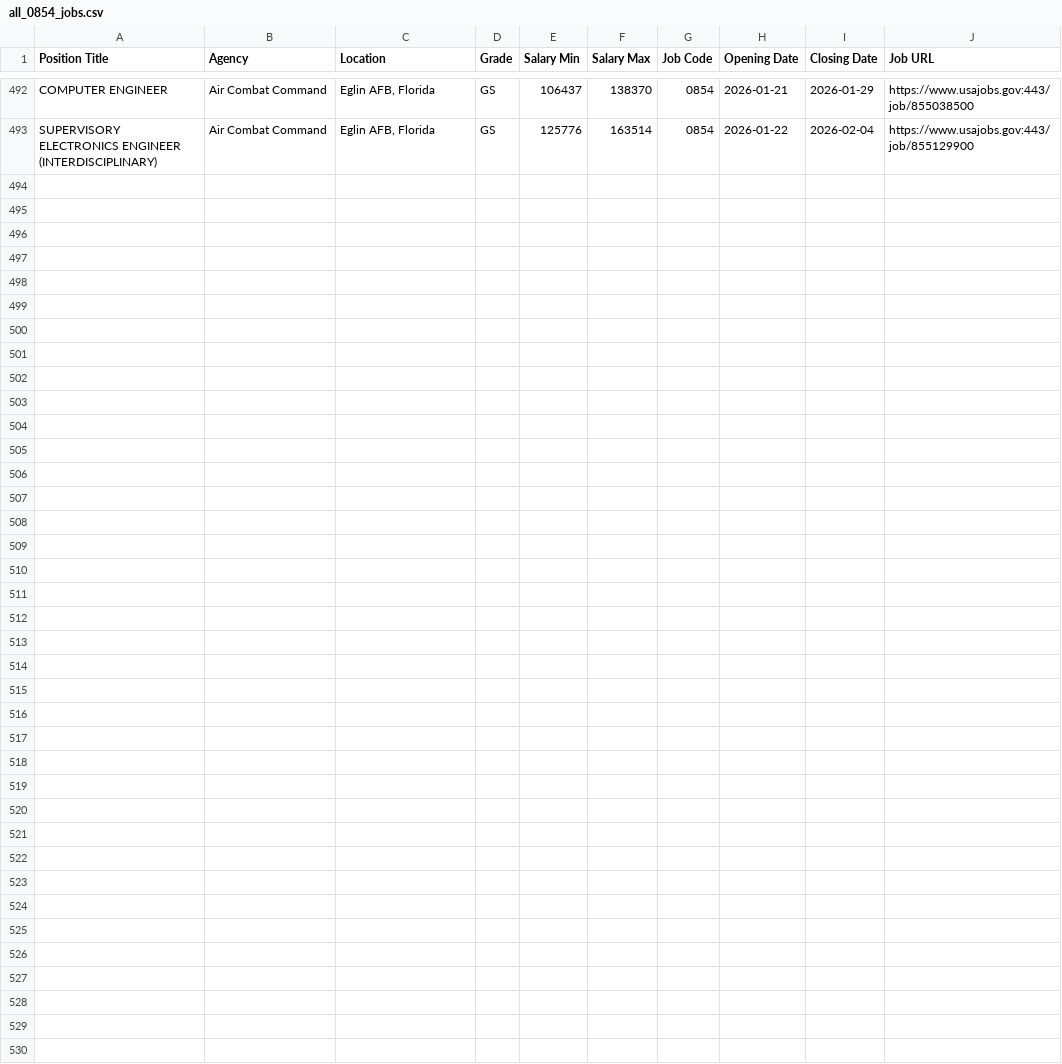
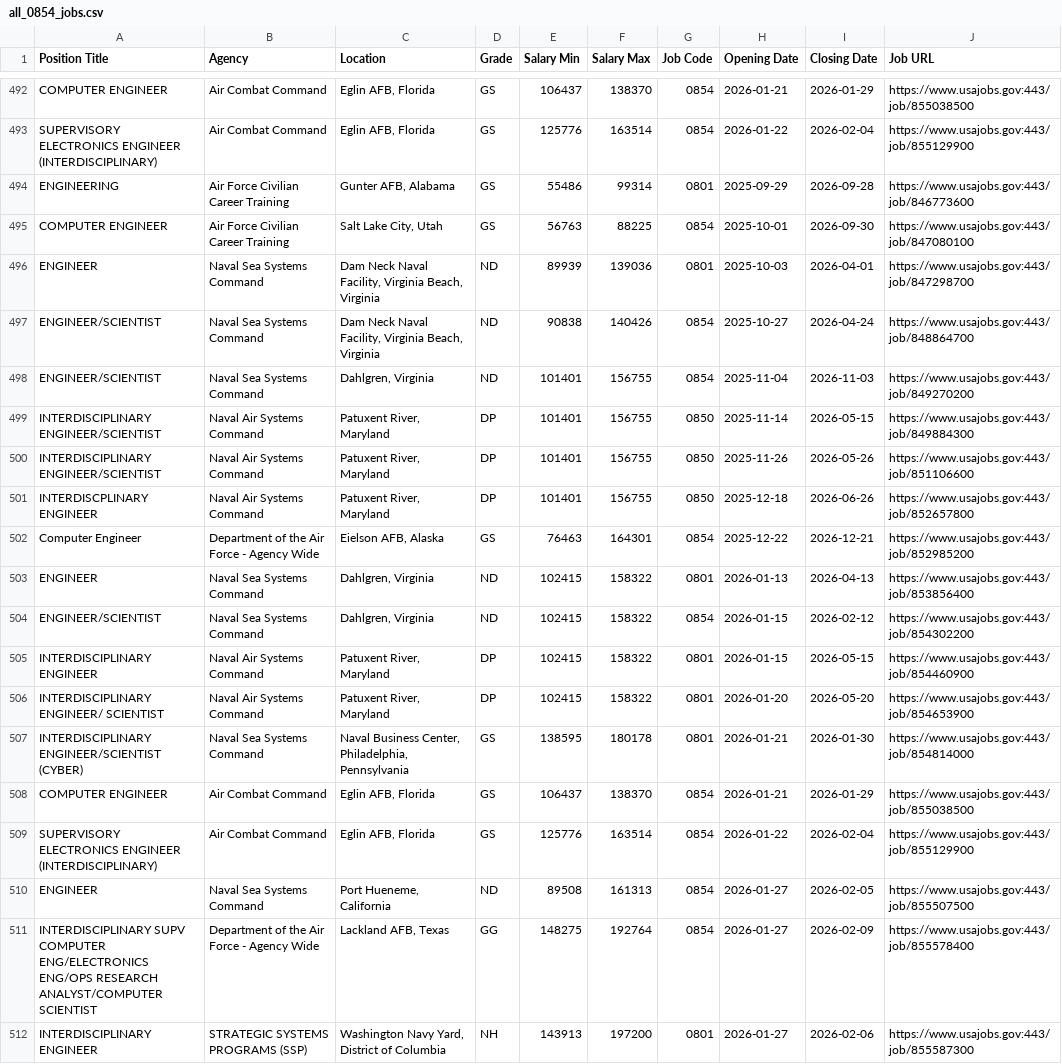
Before and after one commit to fartbagxp/fedjobs, a CSV file: data/raw/all_0854_jobs.csv, drawn as a sheet; only a part is shown, gaps mark what is left out; the diff names each change by its address in the sheet, - before the commit and + after, or states it on an @@ line.

```diff
--- a/data/raw/all_0854_jobs.csv
+++ b/data/raw/all_0854_jobs.csv
+row 494: ENGINEERING | Air Force Civilian Career Training | Gunter AFB, Alabama | GS | 55486 | 99314 | 0801 | 2025-09-29 | 2026-09-28 | https://www.usajobs.gov:443/job/846773600
+row 495: COMPUTER ENGINEER | Air Force Civilian Career Training | Salt Lake City, Utah | GS | 56763 | 88225 | 0854 | 2025-10-01 | 2026-09-30 | https://www.usajobs.gov:443/job/847080100
+row 496: ENGINEER | Naval Sea Systems Command | Dam Neck Naval Facility, Virginia Beach, Virginia | ND | 89939 | 139036 | 0801 | 2025-10-03 | 2026-04-01 | https://www.usajobs.gov:443/job/847298700
+row 497: ENGINEER/SCIENTIST | Naval Sea Systems Command | Dam Neck Naval Facility, Virginia Beach, Virginia | ND | 90838 | 140426 | 0854 | 2025-10-27 | 2026-04-24 | https://www.usajobs.gov:443/job/848864700
+row 498: ENGINEER/SCIENTIST | Naval Sea Systems Command | Dahlgren, Virginia | ND | 101401 | 156755 | 0854 | 2025-11-04 | 2026-11-03 | https://www.usajobs.gov:443/job/849270200
+row 499: INTERDISCIPLINARY ENGINEER/SCIENTIST | Naval Air Systems Command | Patuxent River, Maryland | DP | 101401 | 156755 | 0850 | 2025-11-14 | 2026-05-15 | https://www.usajobs.gov:443/job/849884300
+row 500: INTERDISCIPLINARY ENGINEER/SCIENTIST | Naval Air Systems Command | Patuxent River, Maryland | DP | 101401 | 156755 | 0850 | 2025-11-26 | 2026-05-26 | https://www.usajobs.gov:443/job/851106600
+row 501: INTERDISCPLINARY ENGINEER | Naval Air Systems Command | Patuxent River, Maryland | DP | 101401 | 156755 | 0850 | 2025-12-18 | 2026-06-26 | https://www.usajobs.gov:443/job/852657800
+row 502: Computer Engineer | Department of the Air Force - Agency Wide | Eielson AFB, Alaska | GS | 76463 | 164301 | 0854 | 2025-12-22 | 2026-12-21 | https://www.usajobs.gov:443/job/852985200
+row 503: ENGINEER | Naval Sea Systems Command | Dahlgren, Virginia | ND | 102415 | 158322 | 0801 | 2026-01-13 | 2026-04-13 | https://www.usajobs.gov:443/job/853856400
+row 504: ENGINEER/SCIENTIST | Naval Sea Systems Command | Dahlgren, Virginia | ND | 102415 | 158322 | 0854 | 2026-01-15 | 2026-02-12 | https://www.usajobs.gov:443/job/854302200
+row 505: INTERDISCIPLINARY ENGINEER | Naval Air Systems Command | Patuxent River, Maryland | DP | 102415 | 158322 | 0801 | 2026-01-15 | 2026-05-15 | https://www.usajobs.gov:443/job/854460900
+row 506: INTERDISCIPLINARY ENGINEER/ SCIENTIST | Naval Air Systems Command | Patuxent River, Maryland | DP | 102415 | 158322 | 0801 | 2026-01-20 | 2026-05-20 | https://www.usajobs.gov:443/job/854653900
+row 507: INTERDISCIPLINARY ENGINEER/SCIENTIST (CYBER) | Naval Sea Systems Command | Naval Business Center, Philadelphia, Pennsylvania | GS | 138595 | 180178 | 0801 | 2026-01-21 | 2026-01-30 | https://www.usajobs.gov:443/job/854814000
+row 508: COMPUTER ENGINEER | Air Combat Command | Eglin AFB, Florida | GS | 106437 | 138370 | 0854 | 2026-01-21 | 2026-01-29 | https://www.usajobs.gov:443/job/855038500
+row 509: SUPERVISORY ELECTRONICS ENGINEER (INTERDISCIPLINARY) | Air Combat Command | Eglin AFB, Florida | GS | 125776 | 163514 | 0854 | 2026-01-22 | 2026-02-04 | https://www.usajobs.gov:443/job/855129900
+row 510: ENGINEER | Naval Sea Systems Command | Port Hueneme, California | ND | 89508 | 161313 | 0854 | 2026-01-27 | 2026-02-05 | https://www.usajobs.gov:443/job/855507500
+row 511: INTERDISCIPLINARY SUPV COMPUTER ENG/ELECTRONICS ENG/OPS RESEARCH ANALYST/COMPUTER SCIENTIST | Department of the Air Force - Agency Wide | Lackland AFB, Texas | GG | 148275 | 192764 | 0854 | 2026-01-27 | 2026-02-09 | https://www.usajobs.gov:443/job/855578400
+row 512: INTERDISCIPLINARY ENGINEER | STRATEGIC SYSTEMS PROGRAMS (SSP) | Washington Navy Yard, District of Columbia | NH | 143913 | 197200 | 0801 | 2026-01-27 | 2026-02-06 | https://www.usajobs.gov:443/job/855587300
```
Also changed, not shown: data/raw/all_1560_jobs.csv, data/raw/all_HHS_jobs.csv, 3 other files.
